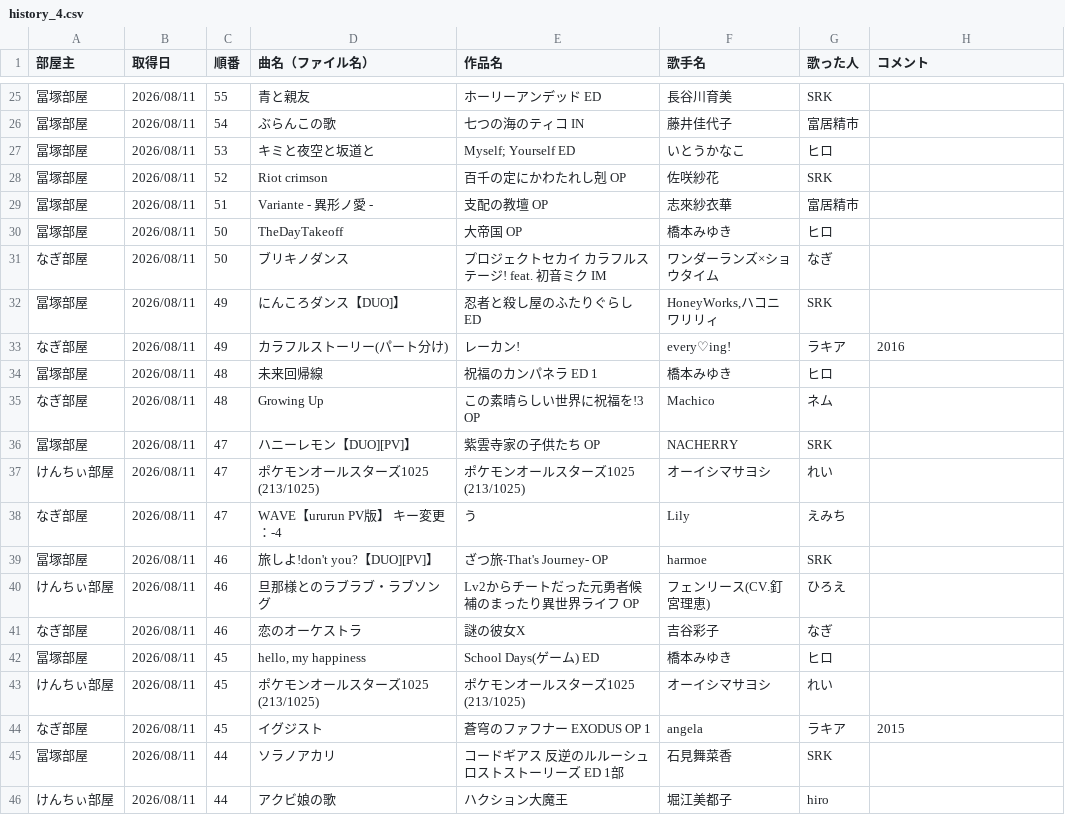
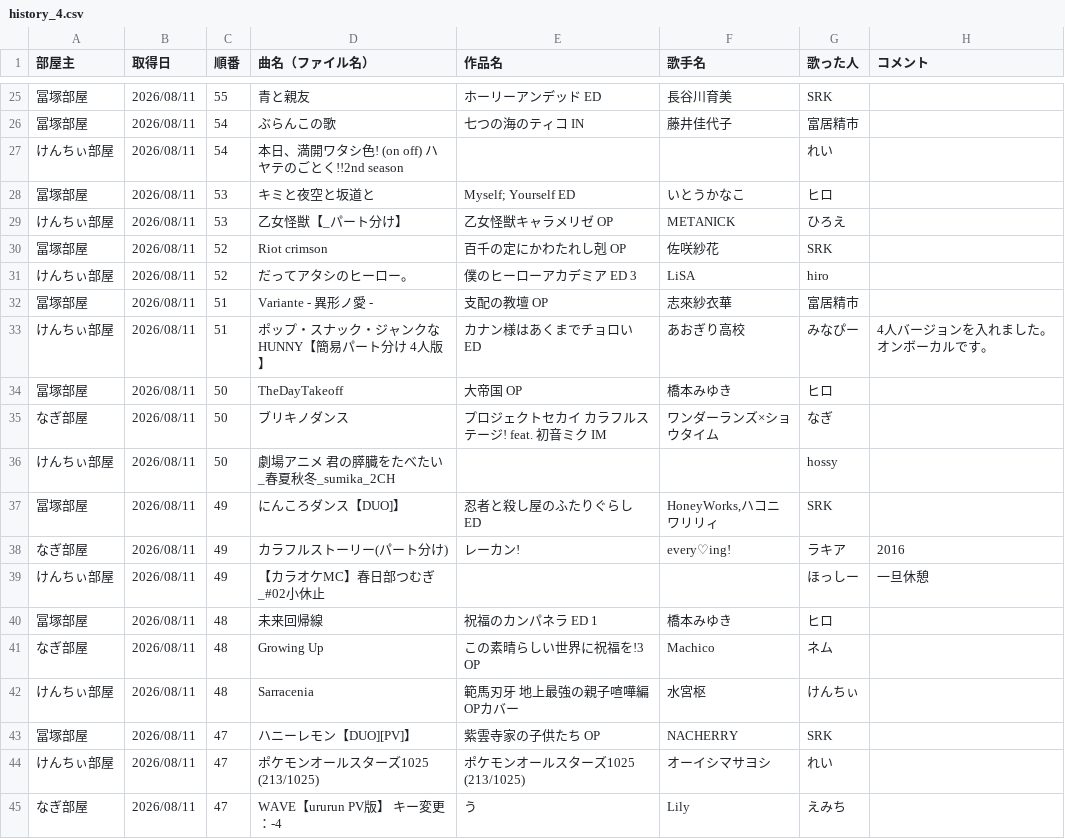
Before and after one commit to hachi515/karaoke_setlist, a CSV file: history_4.csv, drawn as a sheet; only a part is shown, gaps mark what is left out; the shorter side is filled out with more unchanged rows.

```diff
--- a/history_4.csv
+++ b/history_4.csv
@@ -26,11 +26,18 @@
 冨塚部屋,2026/08/11,54,ぶらんこの歌,七つの海のティコ IN,藤井佳代子,富居精市,
+けんちぃ部屋,2026/08/11,54,本日、満開ワタシ色! (on off) ハヤテのごとく!!2nd season,,,れい,
 冨塚部屋,2026/08/11,53,キミと夜空と坂道と,Myself; Yourself ED,いとうかなこ,ヒロ,
+けんちぃ部屋,2026/08/11,53,乙女怪獣【_パート分け】,乙女怪獣キャラメリゼ OP,METANICK,ひろえ,
 冨塚部屋,2026/08/11,52,Riot crimson,百千の定にかわたれし剋 OP,佐咲紗花,SRK,
+けんちぃ部屋,2026/08/11,52,だってアタシのヒーロー。,僕のヒーローアカデミア ED 3,LiSA,hiro,
 冨塚部屋,2026/08/11,51,Variante - 異形ノ愛 -,支配の教壇 OP,志來紗衣華,富居精市,
+けんちぃ部屋,2026/08/11,51,ポップ・スナック・ジャンクなHUNNY【簡易パート分け 4人版】,カナン様はあくまでチョロい ED,あおぎり高校,みなぴー,4人バージョンを入れました。 オンボーカルです。
 冨塚部屋,2026/08/11,50,TheDayTakeoff,大帝国 OP,橋本みゆき,ヒロ,
 なぎ部屋,2026/08/11,50,ブリキノダンス,プロジェクトセカイ カラフルステージ! feat. 初音ミク IM,ワンダーランズ×ショウタイム,なぎ,
+けんちぃ部屋,2026/08/11,50,劇場アニメ 君の膵臓をたべたい_春夏秋冬_sumika_2CH,,,hossy,
 冨塚部屋,2026/08/11,49,にんころダンス【DUO]】,忍者と殺し屋のふたりぐらし ED,"HoneyWorks,ハコニワリリィ",SRK,
 なぎ部屋,2026/08/11,49,カラフルストーリー(パート分け),レーカン!,every♡ing!,ラキア,2016
+けんちぃ部屋,2026/08/11,49,【カラオケMC】春日部つむぎ_#02小休止,,,ほっしー,一旦休憩
 冨塚部屋,2026/08/11,48,未来回帰線,祝福のカンパネラ ED 1,橋本みゆき,ヒロ,
 なぎ部屋,2026/08/11,48,Growing Up,この素晴らしい世界に祝福を!3 OP,Machico,ネム,
+けんちぃ部屋,2026/08/11,48,Sarracenia,範馬刃牙 地上最強の親子喧嘩編 OPカバー,水宮枢,けんちぃ,
 冨塚部屋,2026/08/11,47,ハニーレモン【DUO][PV]】,紫雲寺家の子供たち OP,NACHERRY,SRK,
```
Also changed, not shown: 3 other files.
